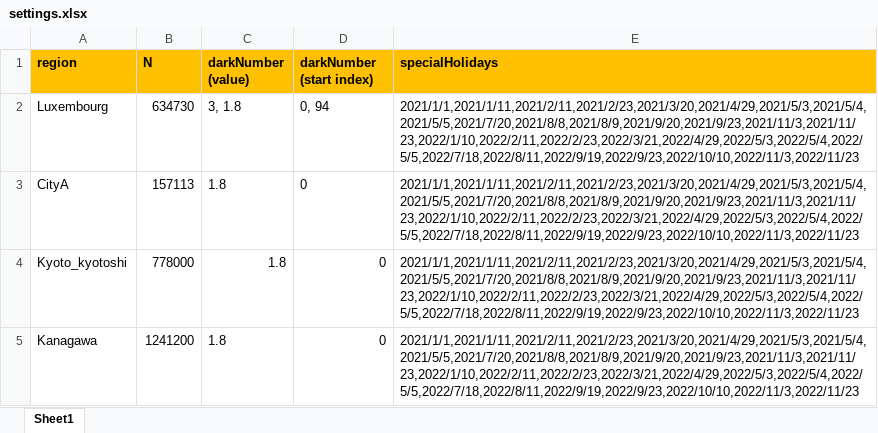
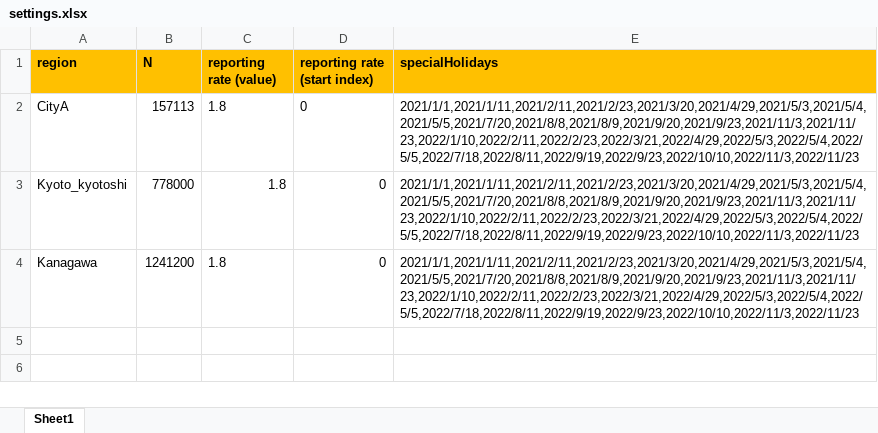
Before and after one commit to AdvanSentinel/AS-SEIRS, an Excel workbook: settings/settings.xlsx, sheet Sheet1, drawn as a sheet; values as stored, in another font and other column widths than the file's, no borders; the diff names each change by its address in the sheet, - before the commit and + after, or states it on an @@ line.

Commit message:
Removed test data, and changed darkNumber to reporting rate for easier understanding

```diff
--- a/settings/settings.xlsx (sheet Sheet1)
+++ b/settings/settings.xlsx (sheet Sheet1)
-C1: darkNumber (value)
+C1: reporting rate (value)
-D1: darkNumber (start index)
+D1: reporting rate (start index)
-row 2: Luxembourg | 634730 | 3, 1.8 | 0, 94 | 2021/1/1,2021/1/11,2021/2/11,2021/2/23,2021/3/20,2021/4/29,2021/5/3,2021/5/4,2021/5/5,2021/7/20,2021/8/8,2021/8/9,2021/9/20,2021/9/23,2021/11/3,2021/11/23,2022/1/10,2022/2/11,2022/2/23,2022/3/21,2022/4/29,2022/5/3,2022/5/4,2022/5/5,2022/7/18,2022/8/11,2022/9/19,2022/9/23,2022/10/10,2022/11/3,2022/11/23
```
Also changed, not shown: 3 other files.
